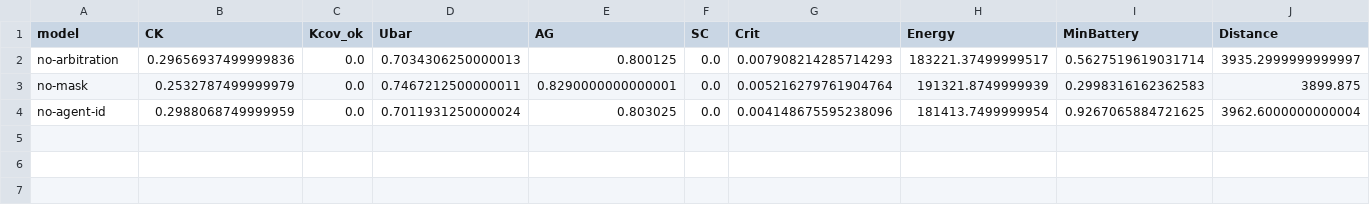
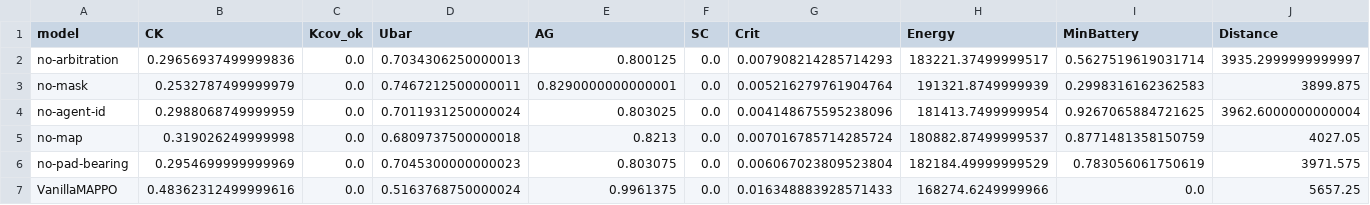
Before and after one commit to moudook/uav-iot-persistent-coverage, a CSV file: ml_impl/results_ablation_stress_partb.csv, drawn as a sheet; only a part is shown; rows hold the shown columns only; the diff names each change by its address in the sheet, - before the commit and + after, or states it on an @@ line.

Commit message:
chore: checkpoint before the visual work
The eight-seed component table is merged, the three explanatory figures
are in the paper, the captions say what their zeros and dashes mean,
and the preamble carries colortbl for the table style that is being
built.

```diff
--- a/ml_impl/results_ablation_stress_partb.csv
+++ b/ml_impl/results_ablation_stress_partb.csv
+row 5: no-map | 0.319026249999998 | 0.0 | 0.6809737500000018 | 0.8213 | 0.0 | 0.007016785714285724 | 180882.87499999537 | 0.8771481358150759 | 4027.05
+row 6: no-pad-bearing | 0.2954699999999969 | 0.0 | 0.7045300000000023 | 0.803075 | 0.0 | 0.006067023809523804 | 182184.49999999529 | 0.783056061750619 | 3971.575
+row 7: VanillaMAPPO | 0.48362312499999616 | 0.0 | 0.5163768750000024 | 0.9961375 | 0.0 | 0.016348883928571433 | 168274.6249999966 | 0.0 | 5657.25
```
Also changed, not shown: 10 other files.
